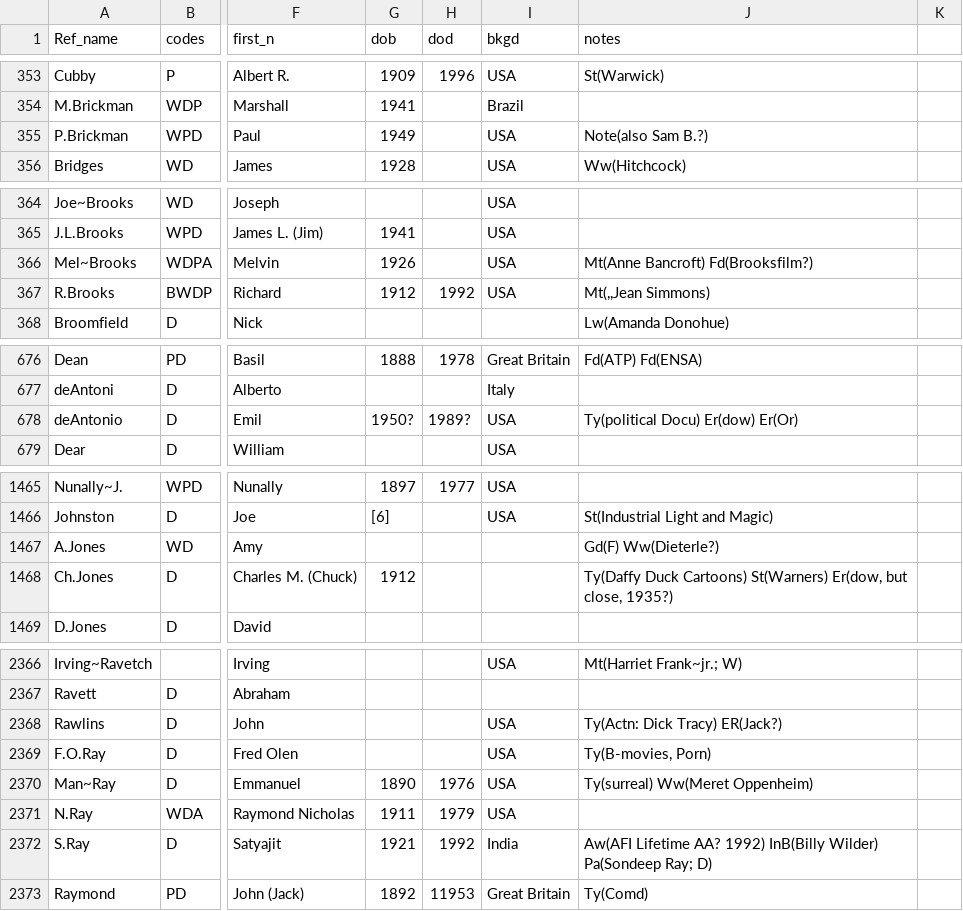
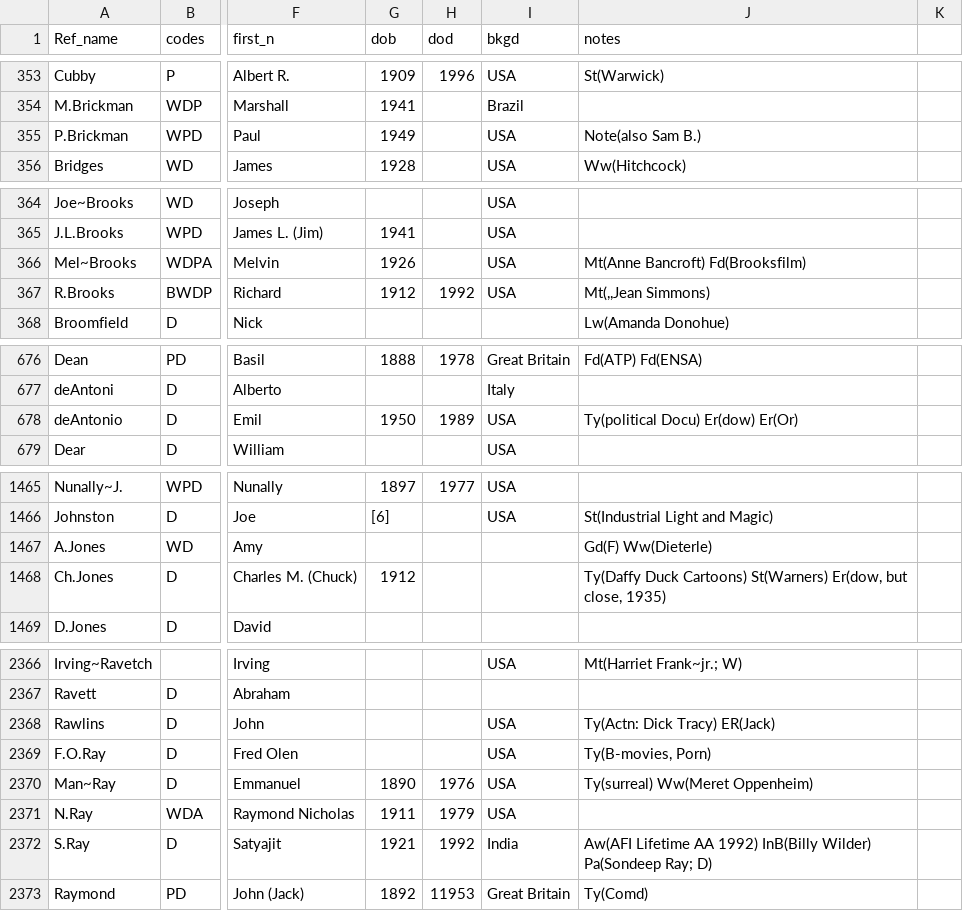
Before and after one commit to ereimer18/Movie-Database, a CSV file: final-csv/people.csv, drawn as a sheet; only a part is shown, gaps mark what is left out; the diff covers the shown part only; the diff names each change by its address in the sheet, - before the commit and + after, or states it on an @@ line.

Commit message:
Copy person tables to final people.csv

```diff
--- a/final-csv/people.csv
+++ b/final-csv/people.csv
-J355 (notes): Note(also Sam B.?)
+J355 (notes): Note(also Sam B.)
-J366 (notes): Mt(Anne Bancroft) Fd(Brooksfilm?)
+J366 (notes): Mt(Anne Bancroft) Fd(Brooksfilm)
-G678 (dob): 1950?
+G678 (dob): 1950
-H678 (dod): 1989?
+H678 (dod): 1989
-J1467 (notes): Gd(F) Ww(Dieterle?)
+J1467 (notes): Gd(F) Ww(Dieterle)
-J1468 (notes): …but close, 1935?)
+J1468 (notes): …but close, 1935)
-J2368 (notes): Ty(Actn: Dick Tracy) ER(Jack?)
+J2368 (notes): Ty(Actn: Dick Tracy) ER(Jack)
-J2372 (notes): Aw(AFI Lifetime AA? 1992) InB(Billy…
+J2372 (notes): Aw(AFI Lifetime AA 1992) InB(Billy…
```
Also changed, not shown: 30 edited cells elsewhere in this file, final-csv/actor.csv.
